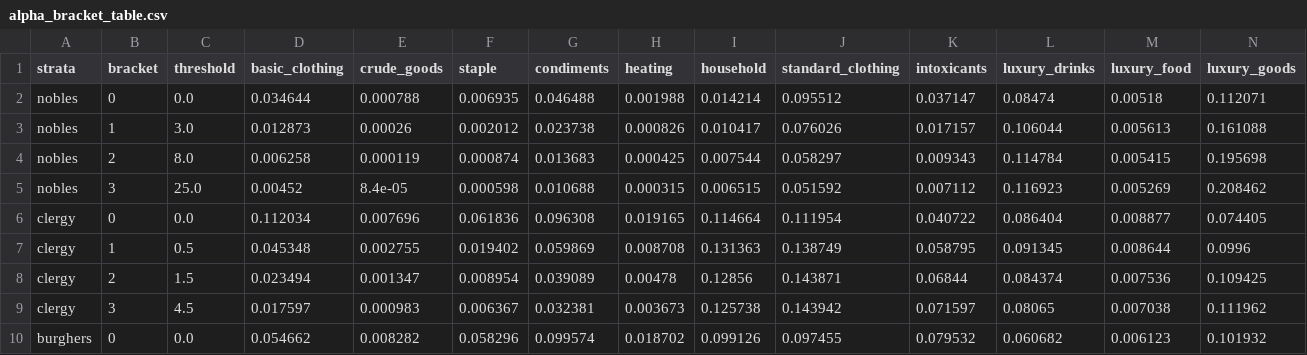
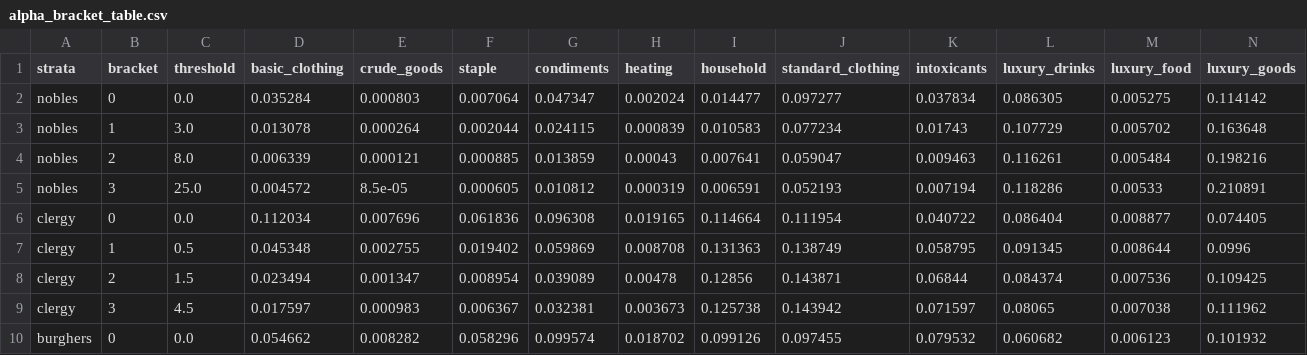
Before and after one commit to HLJSXK/eu5-modding-project, a CSV file: data/alpha_bracket_table.csv, drawn as a sheet; only a part is shown; removed rows and columns are numbered as before the commit, all else as after; rows hold the shown columns only; the diff names each change by its address in the sheet, - before the commit and + after, or states it on an @@ line.

Commit message:
Update demand scale values and adjust nobles mounts price
- Fixed a formatting issue in the z_SOL_group_demand_scales_location.txt file.
- Adjusted the price of local nobles mounts in z_SOL_group_prices.txt from 1.45000 to 1.30000 to reflect updated economic balance.

```diff
--- a/data/alpha_bracket_table.csv
+++ b/data/alpha_bracket_table.csv
-row 2: nobles | 0 | 0.0 | 0.034644 | 0.000788 | 0.006935 | 0.046488 | 0.001988 | 0.014214 | 0.095512 | 0.037147 | 0.08474 | 0.00518 | 0.112071
-row 3: nobles | 1 | 3.0 | 0.012873 | 0.00026 | 0.002012 | 0.023738 | 0.000826 | 0.010417 | 0.076026 | 0.017157 | 0.106044 | 0.005613 | 0.161088
-row 4: nobles | 2 | 8.0 | 0.006258 | 0.000119 | 0.000874 | 0.013683 | 0.000425 | 0.007544 | 0.058297 | 0.009343 | 0.114784 | 0.005415 | 0.195698
-row 5: nobles | 3 | 25.0 | 0.00452 | 8.4e-05 | 0.000598 | 0.010688 | 0.000315 | 0.006515 | 0.051592 | 0.007112 | 0.116923 | 0.005269 | 0.208462
+row 2: nobles | 0 | 0.0 | 0.035284 | 0.000803 | 0.007064 | 0.047347 | 0.002024 | 0.014477 | 0.097277 | 0.037834 | 0.086305 | 0.005275 | 0.114142
+row 3: nobles | 1 | 3.0 | 0.013078 | 0.000264 | 0.002044 | 0.024115 | 0.000839 | 0.010583 | 0.077234 | 0.01743 | 0.107729 | 0.005702 | 0.163648
+row 4: nobles | 2 | 8.0 | 0.006339 | 0.000121 | 0.000885 | 0.013859 | 0.00043 | 0.007641 | 0.059047 | 0.009463 | 0.116261 | 0.005484 | 0.198216
+row 5: nobles | 3 | 25.0 | 0.004572 | 8.5e-05 | 0.000605 | 0.010812 | 0.000319 | 0.006591 | 0.052193 | 0.007194 | 0.118286 | 0.00533 | 0.210891
```
Also changed, not shown: data/target_demand.csv, 6 other files.
